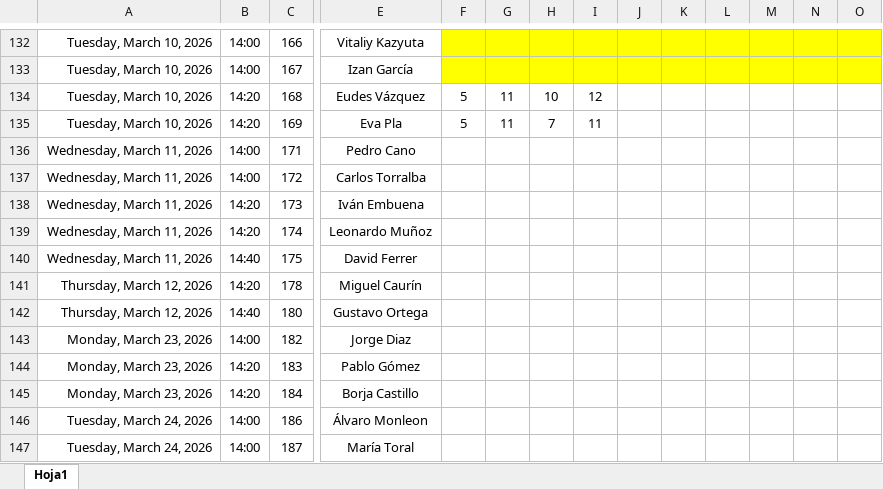
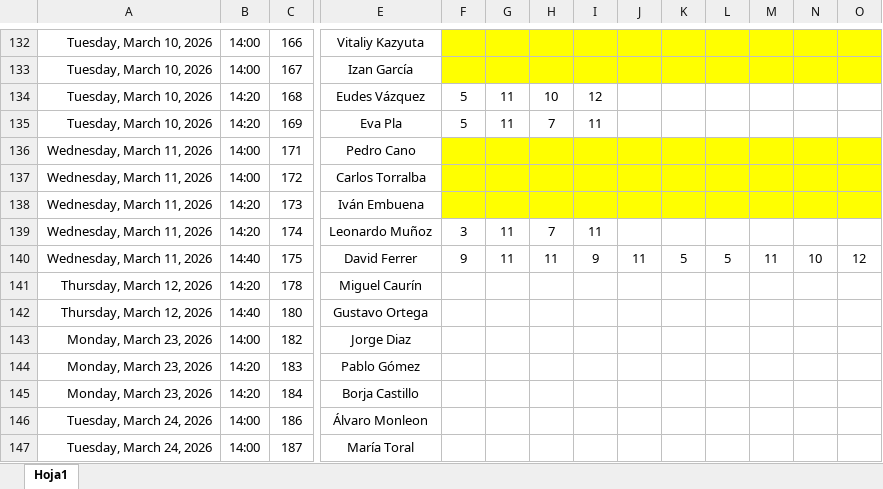
Before and after one commit to Ruseral84/pp_consulta, an Excel workbook: RESULTADOS T6.xlsx, sheet Hoja1, drawn as a sheet; only a part is shown, gaps mark what is left out; values as stored, in another font and other column widths than the file's, no borders; the diff names each change by its address in the sheet, - before the commit and + after, or states it on an @@ line.

Commit message:
SUBIDA RESULTADOS

```diff
--- a/RESULTADOS T6.xlsx (sheet Hoja1)
+++ b/RESULTADOS T6.xlsx (sheet Hoja1)
-F136:O138 fill: none
+F136:O138 fill: #FFFF00
-F139: (empty)
+F139: 3
-G139:G140: (empty)
+G139:G140: 11
-H139: (empty)
+H139: 7
-I139: (empty)
+I139: 11
-F140: (empty)
+F140: 9
-H140: (empty)
+H140: 11
-I140: (empty)
+I140: 9
-J140: (empty)
+J140: 11
-K140: (empty)
+K140: 5
-L140: (empty)
+L140: 5
-M140: (empty)
+M140: 11
-N140: (empty)
+N140: 10
-O140: (empty)
+O140: 12
```
